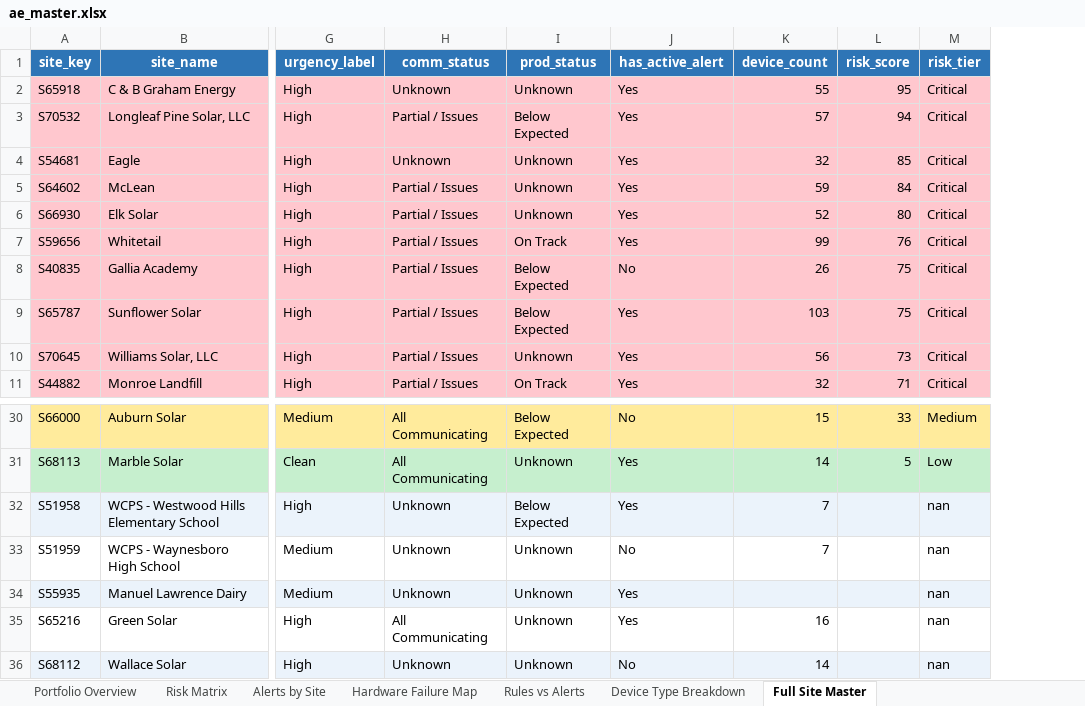
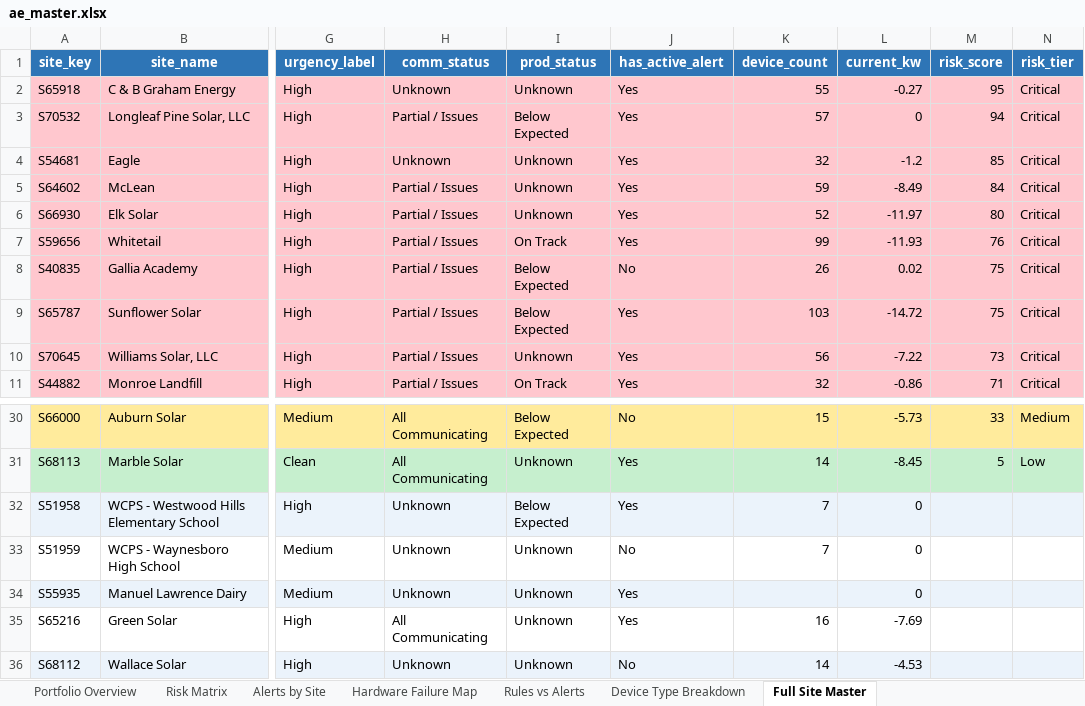
Before and after one commit to parkerjjones/SolRivers-Brain, an Excel workbook: ae_master.xlsx, sheet Full Site Master, drawn as a sheet; only a part is shown, gaps mark what is left out; values as stored, in another font and other column widths than the file's, no borders; addresses are those after the commit; the diff names each change by its address in the sheet, - before the commit and + after, or states it on an @@ line.

```diff
--- a/ae_master.xlsx (sheet Full Site Master)
+++ b/ae_master.xlsx (sheet Full Site Master)
+column L (current_kw), rows 2-11: -0.27 | 0 | -1.2 | -8.49 | -11.97 | -11.93 | 0.02 | -14.72 | -7.22 | -0.86; rows 30-36: -5.73 | -8.45 | 0 | 0 | 0 | -7.69 | -4.53
-N32:N36 (risk_tier): nan
+N32:N36 (risk_tier): (empty)
```
Also changed, not shown: sheet Risk Matrix, sheet Portfolio Overview, ae_ai_summaries.xlsx, ae_hardware.xlsx, 4 other files.
